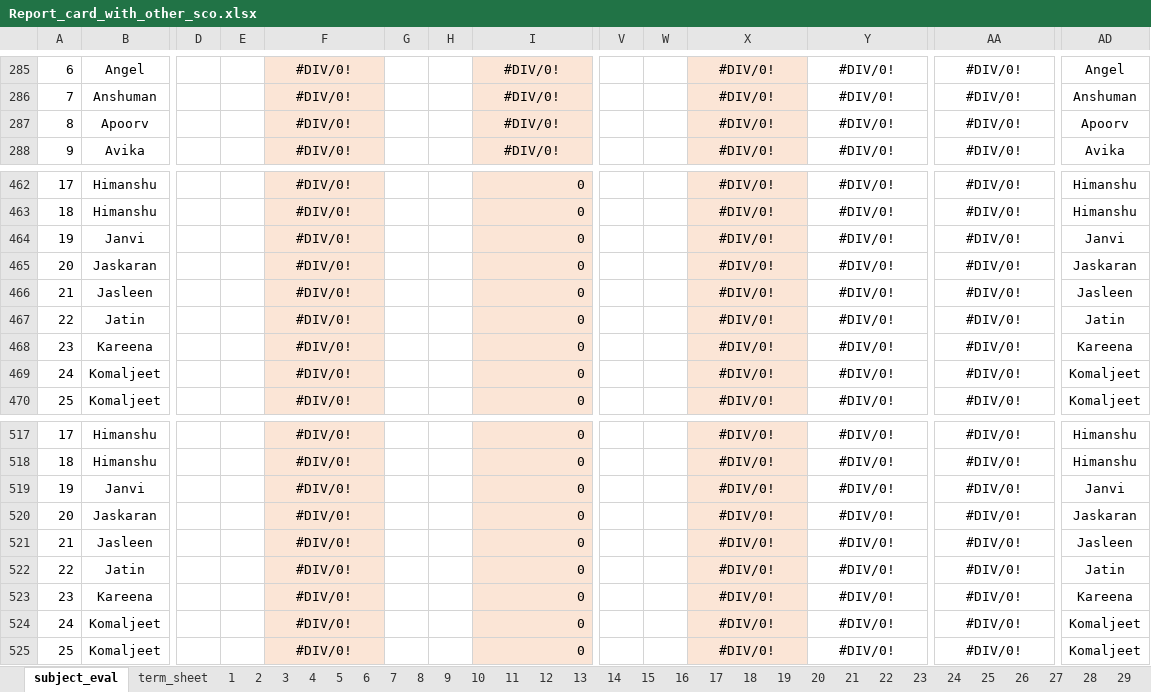
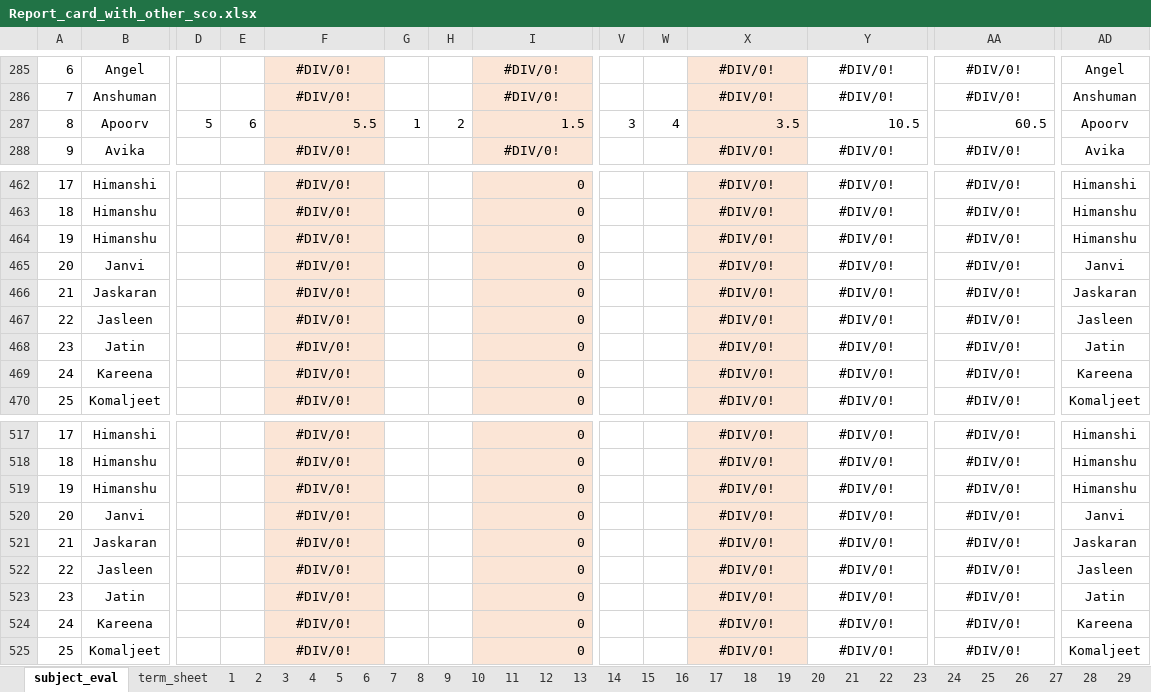
Before and after one commit to Ridhwanluthra/auto_school_report_card, an Excel workbook: test_2/Report_card_with_other_sco.xlsx, sheet subject_eval, drawn as a sheet; only a part is shown, gaps mark what is left out; values as stored, in another font and other column widths than the file's, no borders; the diff covers the shown part only; the diff names each change by its address in the sheet, - before the commit and + after, or states it on an @@ line.

```diff
--- a/test_2/Report_card_with_other_sco.xlsx (sheet subject_eval)
+++ b/test_2/Report_card_with_other_sco.xlsx (sheet subject_eval)
-D287: (empty)
+D287: 5
-E287: (empty)
+E287: 6
-F287: #DIV/0!
+F287: 5.5
-F287 alignment: center
+F287 alignment: right
-G287: (empty)
+G287: 1
-H287: (empty)
+H287: 2
-I287: #DIV/0!
+I287: 1.5
-I287 alignment: center
+I287 alignment: right
-V287: (empty)
+V287: 3
-W287: (empty)
+W287: 4
-X287: #DIV/0!
+X287: 3.5
-X287:Y287 alignment: center
+X287:Y287 alignment: right
-Y287: #DIV/0!
+Y287: 10.5
-AA287: #DIV/0!
+AA287: 60.5
-AA287 alignment: center
+AA287 alignment: right
-B462: Himanshu
+B462: Himanshi
-AD462: Himanshu
+AD462: Himanshi
-B464: Janvi
+B464: Himanshu
-AD464: Janvi
+AD464: Himanshu
-B465: Jaskaran
+B465: Janvi
-AD465: Jaskaran
+AD465: Janvi
-B466: Jasleen
+B466: Jaskaran
-AD466: Jasleen
+AD466: Jaskaran
-B467: Jatin
+B467: Jasleen
-AD467: Jatin
+AD467: Jasleen
-B468: Kareena
+B468: Jatin
-AD468: Kareena
+AD468: Jatin
-B469: Komaljeet
+B469: Kareena
-AD469: Komaljeet
+AD469: Kareena
-B517: Himanshu
+B517: Himanshi
-AD517: Himanshu
+AD517: Himanshi
-B519: Janvi
+B519: Himanshu
-AD519: Janvi
+AD519: Himanshu
-B520: Jaskaran
+B520: Janvi
-AD520: Jaskaran
+AD520: Janvi
-B521: Jasleen
+B521: Jaskaran
-AD521: Jasleen
+AD521: Jaskaran
-B522: Jatin
+B522: Jasleen
-AD522: Jatin
+AD522: Jasleen
-B523: Kareena
+B523: Jatin
-AD523: Kareena
+AD523: Jatin
-B524: Komaljeet
+B524: Kareena
-AD524: Komaljeet
+AD524: Kareena
```
Also changed, not shown: 77 edited cells elsewhere in this sheet, sheet 8, formulas that keep their value, test_2/Report_card_with_other_sco.xlsm, 4 other files.
